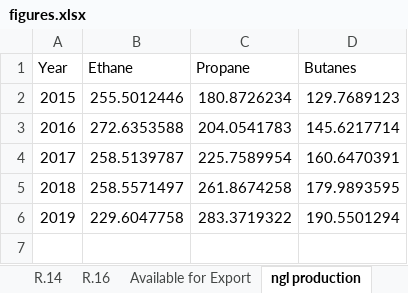
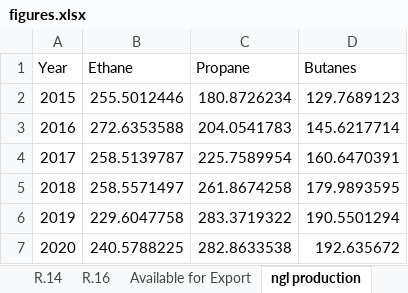
Before and after one commit to mbradds/transportation-report, an Excel workbook: src/Data/figures.xlsx, sheet ngl production, drawn as a sheet; values as stored, in another font and other column widths than the file's, no borders; table styles not drawn; the diff names each change by its address in the sheet, - before the commit and + after, or states it on an @@ line.

```diff
--- a/src/Data/figures.xlsx (sheet ngl production)
+++ b/src/Data/figures.xlsx (sheet ngl production)
+row 7: 2020 | 240.5788225 | 282.8633538 | 192.635672
```
Also changed, not shown: sheet Available for Export, src/Data/Crude_Oil_Production.xlsx, src/Data/Natural_Gas_Production.xlsx, 8 other files.
